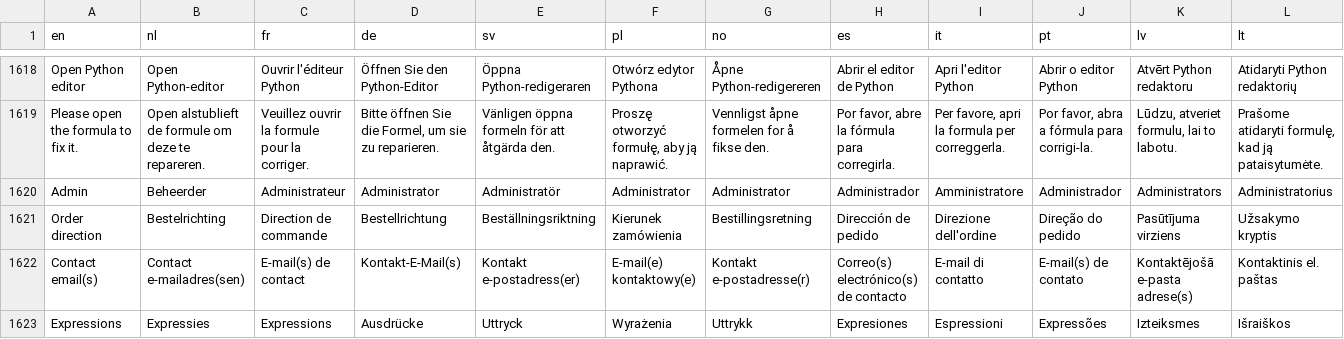
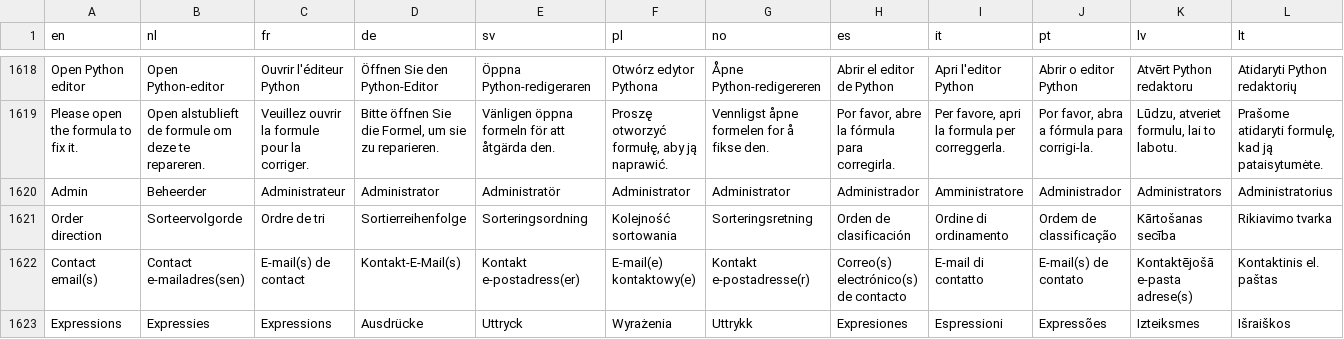
Before and after one commit to Elfsquad/translations, a CSV file: ems_translations.csv, drawn as a sheet; only a part is shown, gaps mark what is left out.

Commit message:
Update ems_translations.csv

```diff
--- a/ems_translations.csv
+++ b/ems_translations.csv
@@ -1620,3 +1620,3 @@ Please open the formula to fix it.;Open alstublieft de formule om deze te repare
 Admin;Beheerder;Administrateur;Administrator;Administratör;Administrator;Administrator;Administrador;Amministratore;Administrador;Administrators;Administratorius
-Order direction;Bestelrichting;Direction de commande;Bestellrichtung;Beställningsriktning;Kierunek zamówienia;Bestillingsretning;Dirección de pedido;Direzione dell'ordine;Direção do pedido;Pasūtījuma virziens;Užsakymo kryptis
+Order direction;Sorteervolgorde;Ordre de tri;Sortierreihenfolge;Sorteringsordning;Kolejność sortowania;Sorteringsretning;Orden de clasificación;Ordine di ordinamento;Ordem de classificação;Kārtošanas secība;Rikiavimo tvarka
 Contact email(s);Contact e-mailadres(sen);E-mail(s) de contact;Kontakt-E-Mail(s);Kontakt e-postadress(er);E-mail(e) kontaktowy(e);Kontakt e-postadresse(r);Correo(s) electrónico(s) de contacto;E-mail di contatto;E-mail(s) de contato;Kontaktējošā e-pasta adrese(s);Kontaktinis el. paštas
```
